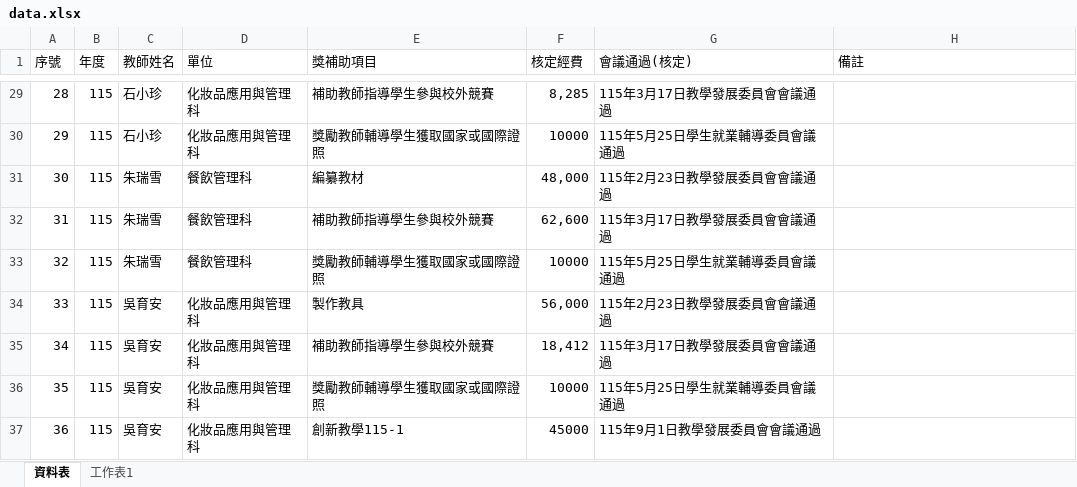
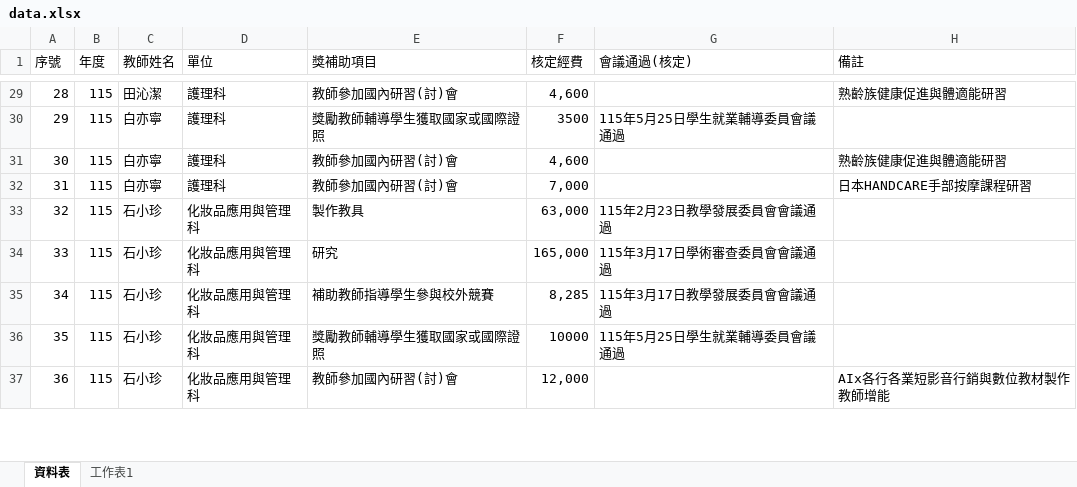
Before and after one commit to angellee09/excel-search, an Excel workbook: data.xlsx, sheet 資料表, drawn as a sheet; only a part is shown, gaps mark what is left out; values as stored, in another font and other column widths than the file's, no cell formats; the diff covers the shown part only; the diff names each change by its address in the sheet, - before the commit and + after, or states it on an @@ line.

Commit message:
Add files via upload

```diff
--- a/data.xlsx (sheet 資料表)
+++ b/data.xlsx (sheet 資料表)
-C29 (教師姓名): 石小珍
+C29 (教師姓名): 田沁潔
-D29:D30 (單位): 化妝品應用與管理科
+D29:D30 (單位): 護理科
-E29 (獎補助項目): 補助教師指導學生參與校外競賽
+E29 (獎補助項目): 教師參加國內研習(討)會
-F29 (核定經費): 8,285
+F29 (核定經費): 4,600
-G29 (會議通過(核定)): 115年3月17日教學發展委員會會議通過
+G29 (會議通過(核定)): (empty)
-H29 (備註): (empty)
+H29 (備註): 熟齡族健康促進與體適能研習
-C30 (教師姓名): 石小珍
+C30 (教師姓名): 白亦寧
-F30 (核定經費): 10000
+F30 (核定經費): 3500
-C31:C32 (教師姓名): 朱瑞雪
+C31:C32 (教師姓名): 白亦寧
-D31:D32 (單位): 餐飲管理科
+D31:D32 (單位): 護理科
-E31 (獎補助項目): 編纂教材
+E31 (獎補助項目): 教師參加國內研習(討)會
-F31 (核定經費): 48,000
+F31 (核定經費): 4,600
-G31 (會議通過(核定)): 115年2月23日教學發展委員會會議通過
+G31 (會議通過(核定)): (empty)
-H31 (備註): (empty)
+H31 (備註): 熟齡族健康促進與體適能研習
-E32 (獎補助項目): 補助教師指導學生參與校外競賽
+E32 (獎補助項目): 教師參加國內研習(討)會
-F32 (核定經費): 62,600
+F32 (核定經費): 7,000
-G32 (會議通過(核定)): 115年3月17日教學發展委員會會議通過
+G32 (會議通過(核定)): (empty)
-H32 (備註): (empty)
+H32 (備註): 日本HANDCARE手部按摩課程研習
-C33 (教師姓名): 朱瑞雪
+C33 (教師姓名): 石小珍
-D33 (單位): 餐飲管理科
+D33 (單位): 化妝品應用與管理科
-E33 (獎補助項目): 獎勵教師輔導學生獲取國家或國際證照
+E33 (獎補助項目): 製作教具
-F33 (核定經費): 10000
+F33 (核定經費): 63,000
-G33 (會議通過(核定)): 115年5月25日學生就業輔導委員會議通過
+G33 (會議通過(核定)): 115年2月23日教學發展委員會會議通過
-C34:C37 (教師姓名): 吳育安
+C34:C37 (教師姓名): 石小珍
-E34 (獎補助項目): 製作教具
+E34 (獎補助項目): 研究
-F34 (核定經費): 56,000
+F34 (核定經費): 165,000
-G34 (會議通過(核定)): 115年2月23日教學發展委員會會議通過
+G34 (會議通過(核定)): 115年3月17日學術審查委員會會議通過
-F35 (核定經費): 18,412
+F35 (核定經費): 8,285
-E37 (獎補助項目): 創新教學115-1
+E37 (獎補助項目): 教師參加國內研習(討)會
-F37 (核定經費): 45000
+F37 (核定經費): 12,000
-G37 (會議通過(核定)): 115年9月1日教學發展委員會會議通過
+G37 (會議通過(核定)): (empty)
-H37 (備註): (empty)
+H37 (備註): AIx各行各業短影音行銷與數位教材製作教師增能
```
Also changed, not shown: 1433 edited cells elsewhere in this sheet, cell formats.
